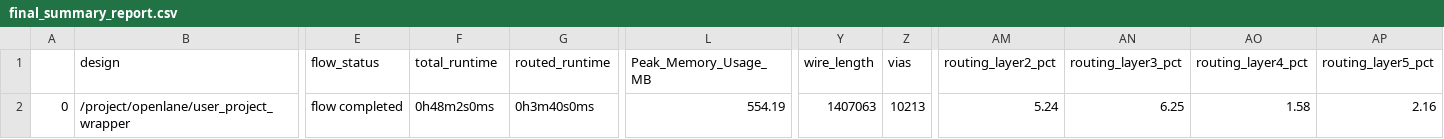
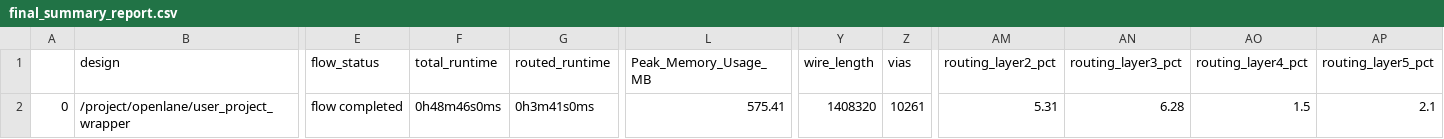
Before and after one commit to dineshannayya/riscduino_dcore, a CSV file: signoff/user_project_wrapper/final_summary_report.csv, drawn as a sheet; only a part is shown, gaps mark what is left out; the diff names each change by its address in the sheet, - before the commit and + after, or states it on an @@ line.

```diff
--- a/signoff/user_project_wrapper/final_summary_report.csv
+++ b/signoff/user_project_wrapper/final_summary_report.csv
-F2 (total_runtime): 0h48m2s0ms
+F2 (total_runtime): 0h48m46s0ms
-G2 (routed_runtime): 0h3m40s0ms
+G2 (routed_runtime): 0h3m41s0ms
-L2 (Peak_Memory_Usage_MB): 554.19
+L2 (Peak_Memory_Usage_MB): 575.41
-Y2 (wire_length): 1407063
+Y2 (wire_length): 1408320
-Z2 (vias): 10213
+Z2 (vias): 10261
-AM2 (routing_layer2_pct): 5.24
+AM2 (routing_layer2_pct): 5.31
-AN2 (routing_layer3_pct): 6.25
+AN2 (routing_layer3_pct): 6.28
-AO2 (routing_layer4_pct): 1.58
+AO2 (routing_layer4_pct): 1.5
-AP2 (routing_layer5_pct): 2.16
+AP2 (routing_layer5_pct): 2.1
```
Also changed, not shown: 2 other files.
